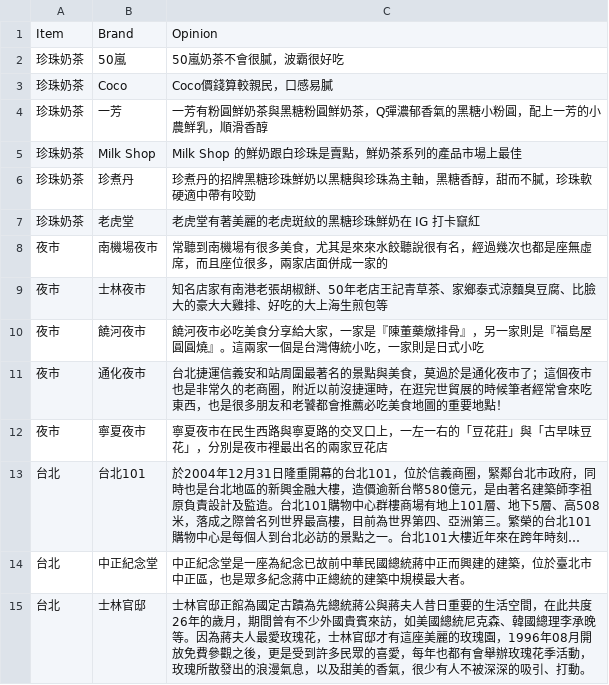
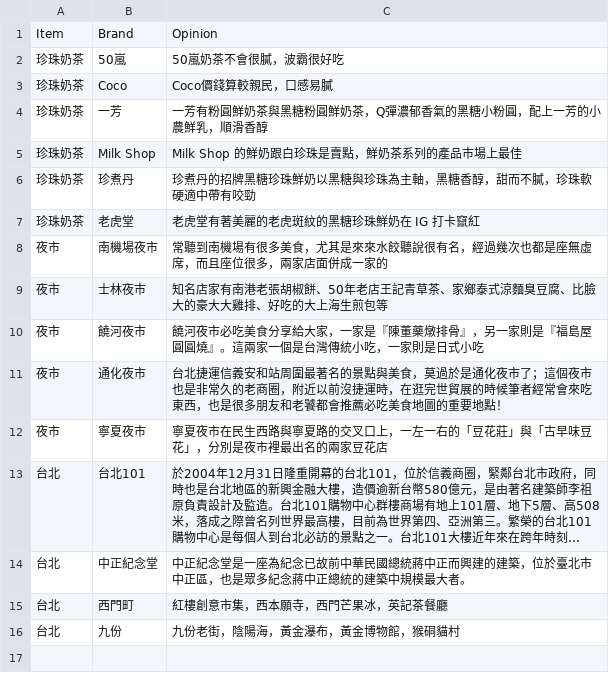
Before and after one commit to kaka-lin/rpi-voice-kit-app, a CSV file: rpi-chatbot-2/data/data.csv, drawn as a sheet; long unchanged cells end in ….

Commit message:
Delete 士林官邸 Add 西門町, 九份

```diff
--- a/rpi-chatbot-2/data/data.csv
+++ b/rpi-chatbot-2/data/data.csv
@@ -14,2 +14,3 @@ Item,Brand,Opinion
 台北,中正紀念堂,中正紀念堂是一座為紀念已故前中華民國總統蔣中正而興建的建築，位於臺北市中正區，也是眾多紀念蔣中正總統的建築中規模最大者。
-台北,士林官邸,士林官邸正館為國定古蹟為先總統蔣公與蔣夫人昔日重要的生活空間，在此共度26年的歲月，期間曾有不少外國貴賓來訪，如美國總統尼克森、韓國總理李承晚等。因為蔣夫人最愛玫瑰花，士林官邸才有這座美麗的玫瑰園，1996年08月開放免費參觀之後，更是受到許多民眾的喜愛，每年也都有會舉辦玫瑰花季活動，玫瑰所散發出的浪漫氣息，以及甜美的香氣，很少有人不被深深的吸引、打動。
+台北,西門町,紅樓創意市集，西本願寺，西門芒果冰，英記茶餐廳
+台北,九份,九份老街，陰陽海，黃金瀑布，黃金博物館，猴硐貓村
```
